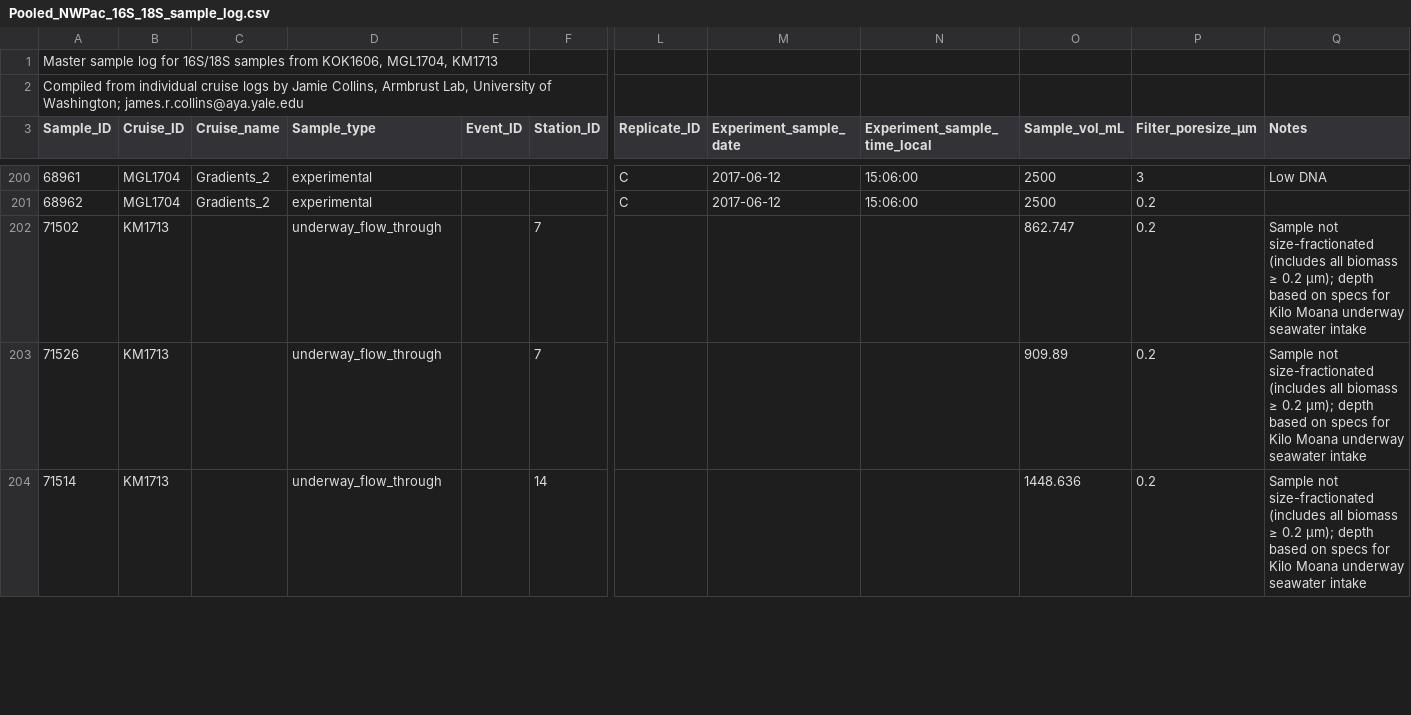
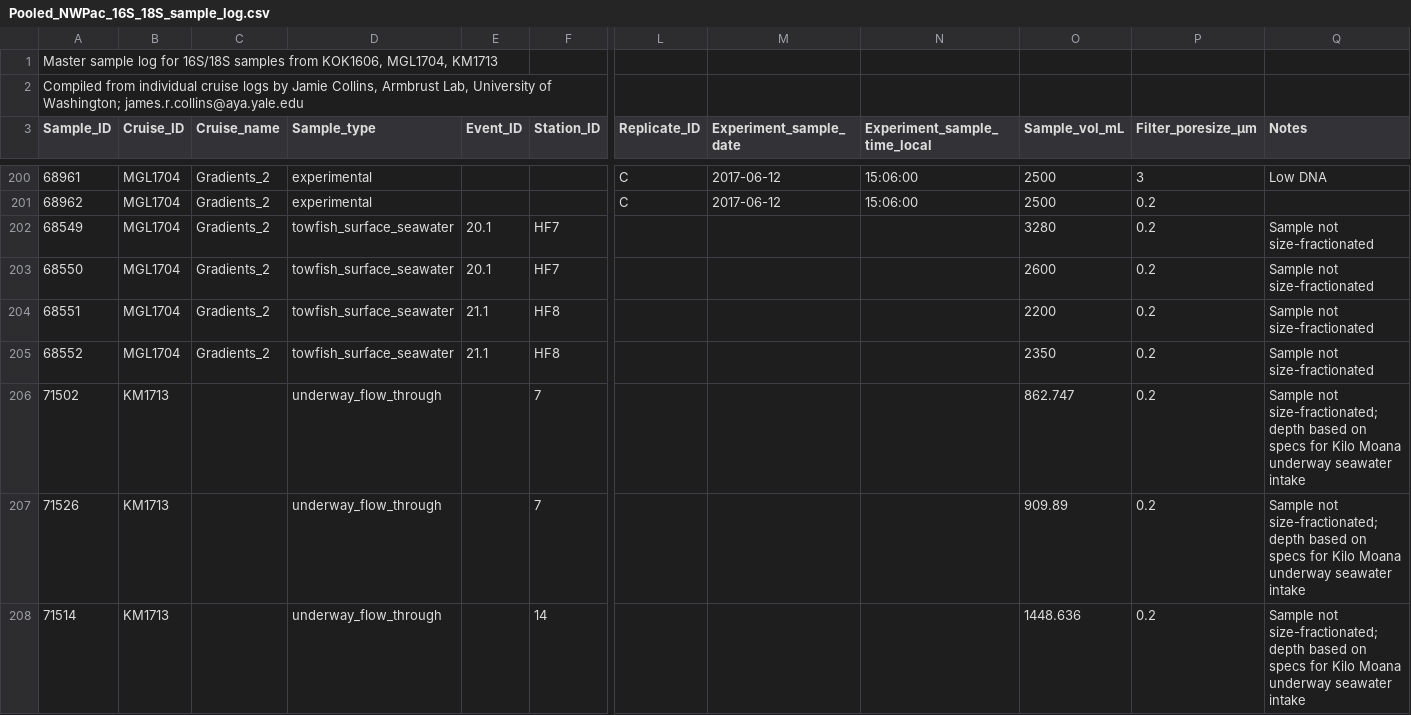
Before and after one commit to armbrustlab/NWPac_amplicon, a CSV file: sample_logs/Pooled_NWPac_16S_18S_sample_log.csv, drawn as a sheet; only a part is shown, gaps mark what is left out; addresses are those after the commit; rows hold the shown columns only; the diff covers the shown part only; the diff names each change by its address in the sheet, - before the commit and + after, or states it on an @@ line.

Commit message:
Updated sample manifests

```diff
--- a/sample_logs/Pooled_NWPac_16S_18S_sample_log.csv
+++ b/sample_logs/Pooled_NWPac_16S_18S_sample_log.csv
+row 202: 68549 | MGL1704 | Gradients_2 | towfish_surface_seawater | 20.1 | HF7 |  |  |  | 3280 | 0.2 | Sample not size-fractionated
+row 203: 68550 | MGL1704 | Gradients_2 | towfish_surface_seawater | 20.1 | HF7 |  |  |  | 2600 | 0.2 | Sample not size-fractionated
+row 204: 68551 | MGL1704 | Gradients_2 | towfish_surface_seawater | 21.1 | HF8 |  |  |  | 2200 | 0.2 | Sample not size-fractionated
+row 205: 68552 | MGL1704 | Gradients_2 | towfish_surface_seawater | 21.1 | HF8 |  |  |  | 2350 | 0.2 | Sample not size-fractionated
-Q206:Q208 (Notes): Sample not size-fractionated (includes all biomass ≥ 0.2 µm); depth based…
+Q206:Q208 (Notes): Sample not size-fractionated; depth based…
```
Also changed, not shown: 34 edited cells elsewhere in this file, sample_logs/Pooled_NWPac_16S_18S_station_metadata.csv.
